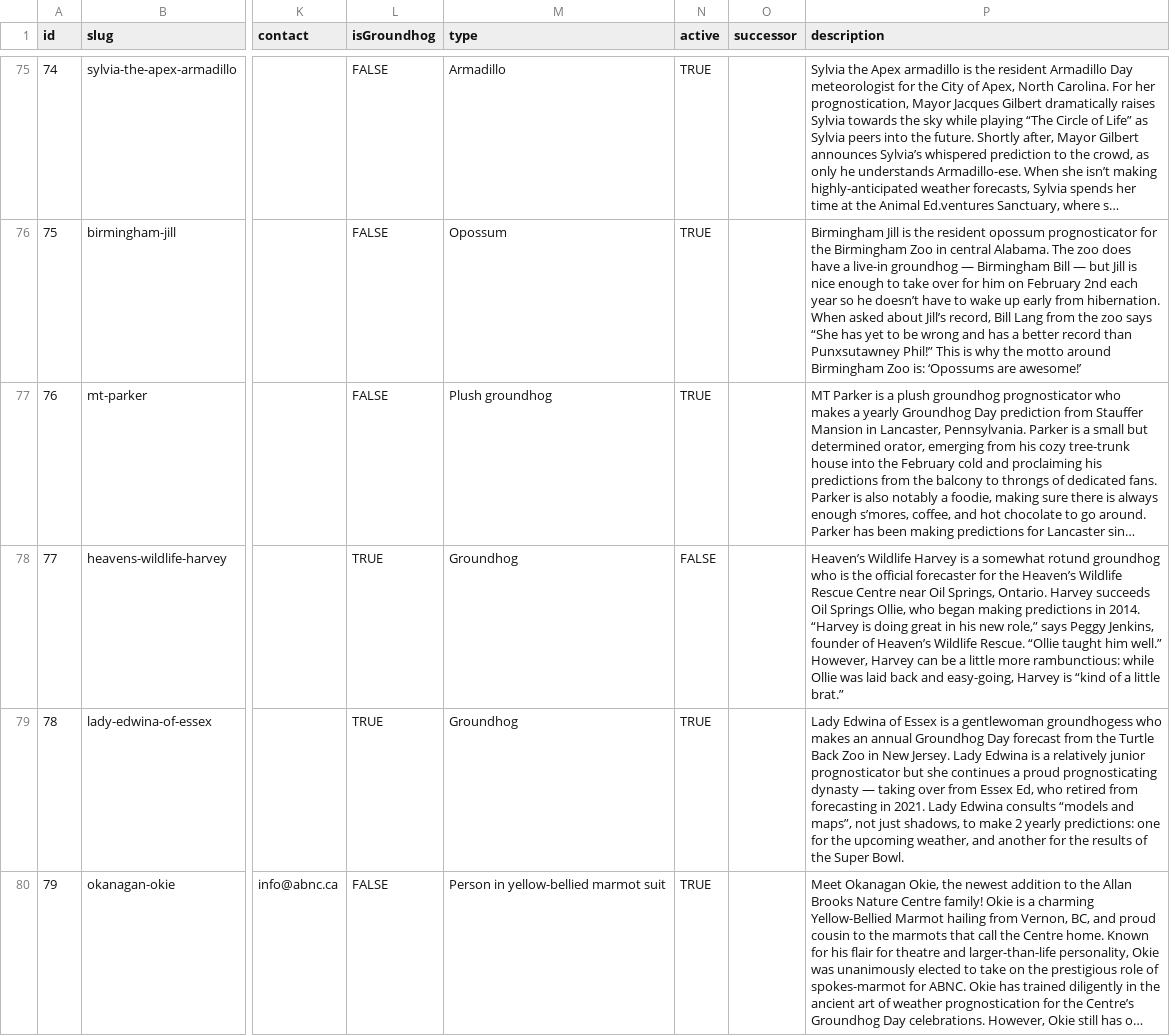
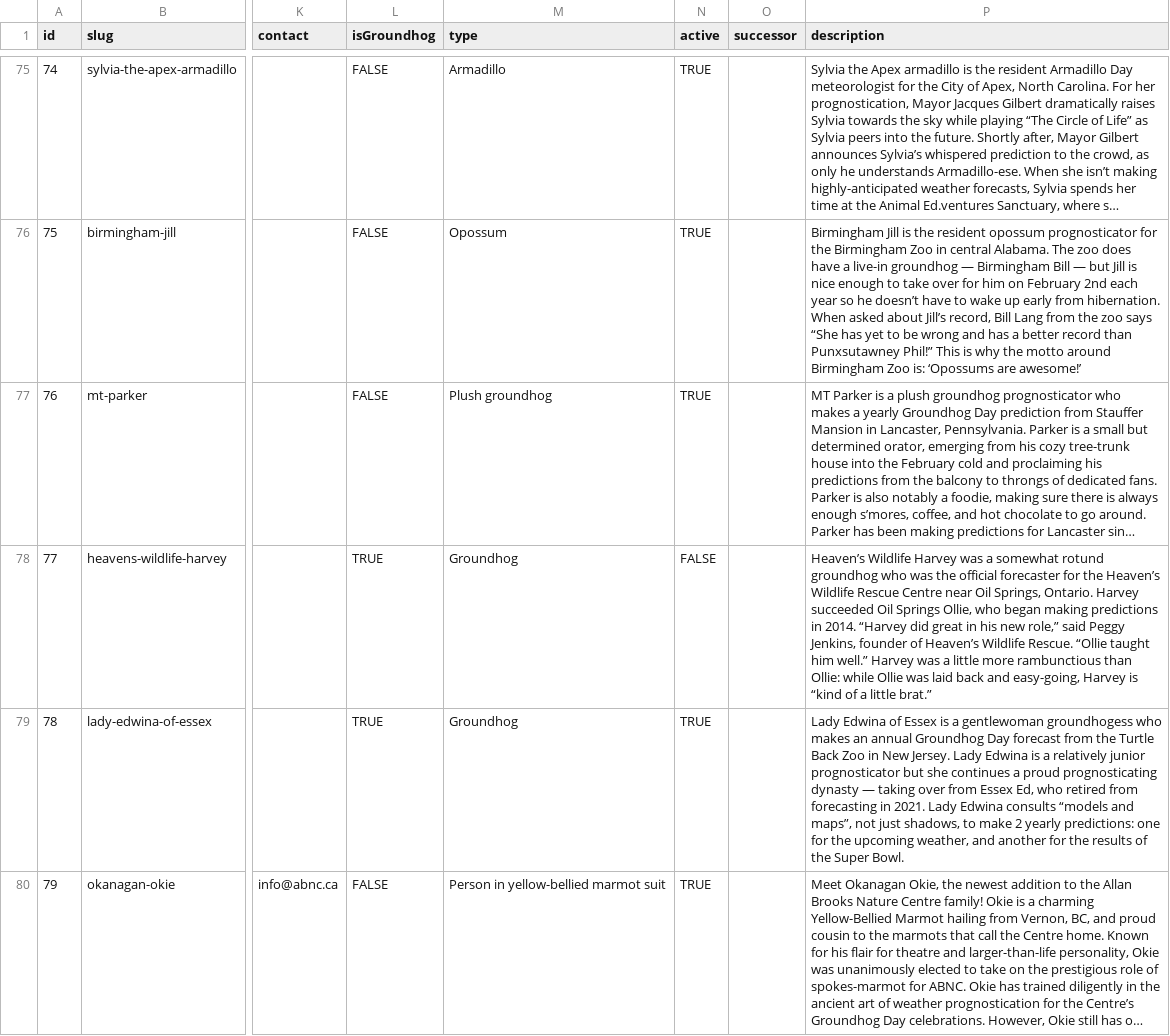
Before and after one commit to pcraig3/ghog-day, a CSV file: csv/groundhogs.csv, drawn as a sheet; only a part is shown, gaps mark what is left out; long unchanged cells end in …; the diff covers the shown part only; the diff names each change by its address in the sheet, - before the commit and + after, or states it on an @@ line.

Commit message:
Add 3 more groundhog predictions

```diff
--- a/csv/groundhogs.csv
+++ b/csv/groundhogs.csv
-P78 (description): …Wildlife Harvey is a somewhat rotund groundhog who is the official forecaster for the Heaven’s Wildlife Rescue Centre near Oil Springs, Ontario. Harvey succeeds Oil Springs Ollie, who began making predictions in 2014. “Harvey is doing great in his new role,” says Peggy Jenkins, founder of Heaven’s Wildlife Rescue. “Ollie taught him well.” However, Harvey can be a little more rambunctious: while Ollie…
+P78 (description): …Wildlife Harvey was a somewhat rotund groundhog who was the official forecaster for the Heaven’s Wildlife Rescue Centre near Oil Springs, Ontario. Harvey succeeded Oil Springs Ollie, who began making predictions in 2014. “Harvey did great in his new role,” said Peggy Jenkins, founder of Heaven’s Wildlife Rescue. “Ollie taught him well.” Harvey was a little more rambunctious than Ollie: while Ollie…
```
Also changed, not shown: 11 edited cells elsewhere in this file, 5 other files.
